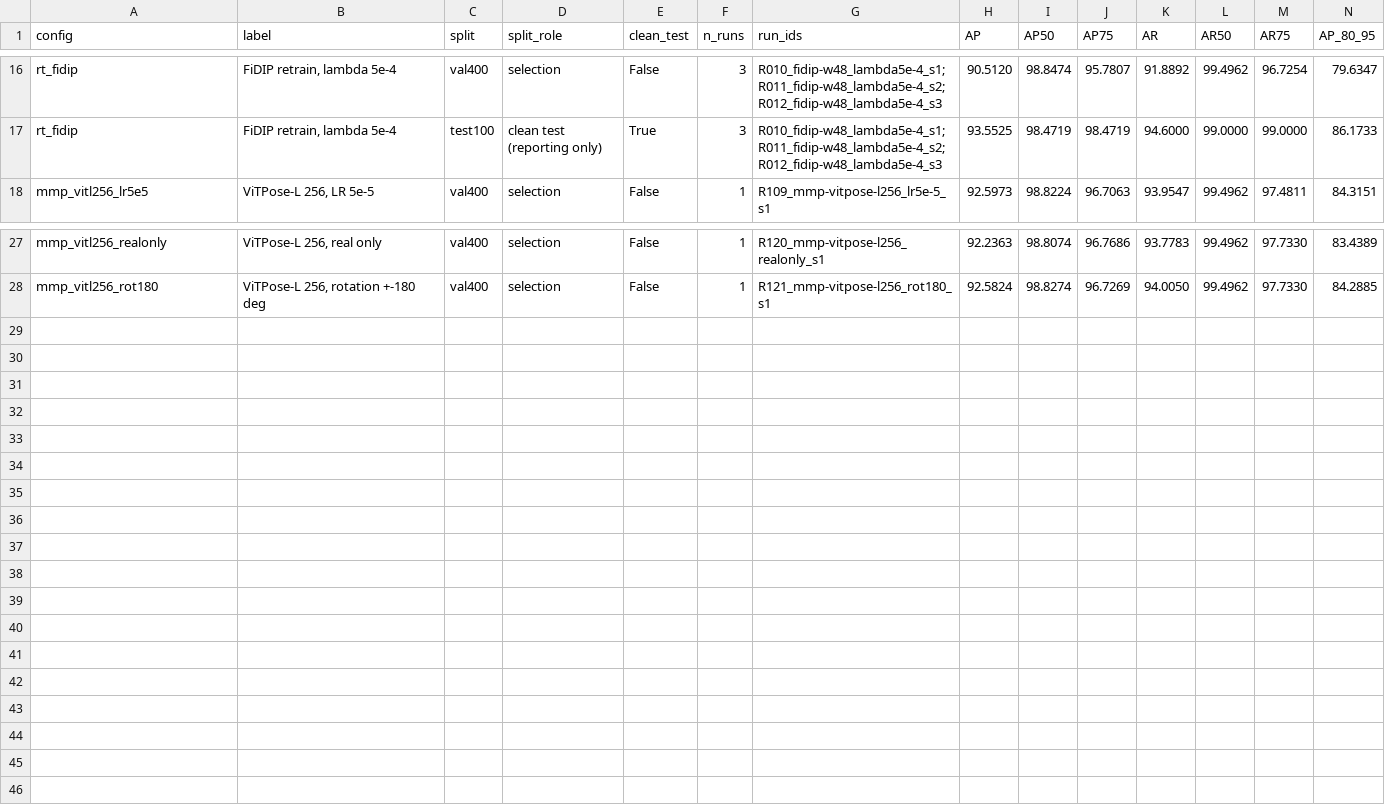
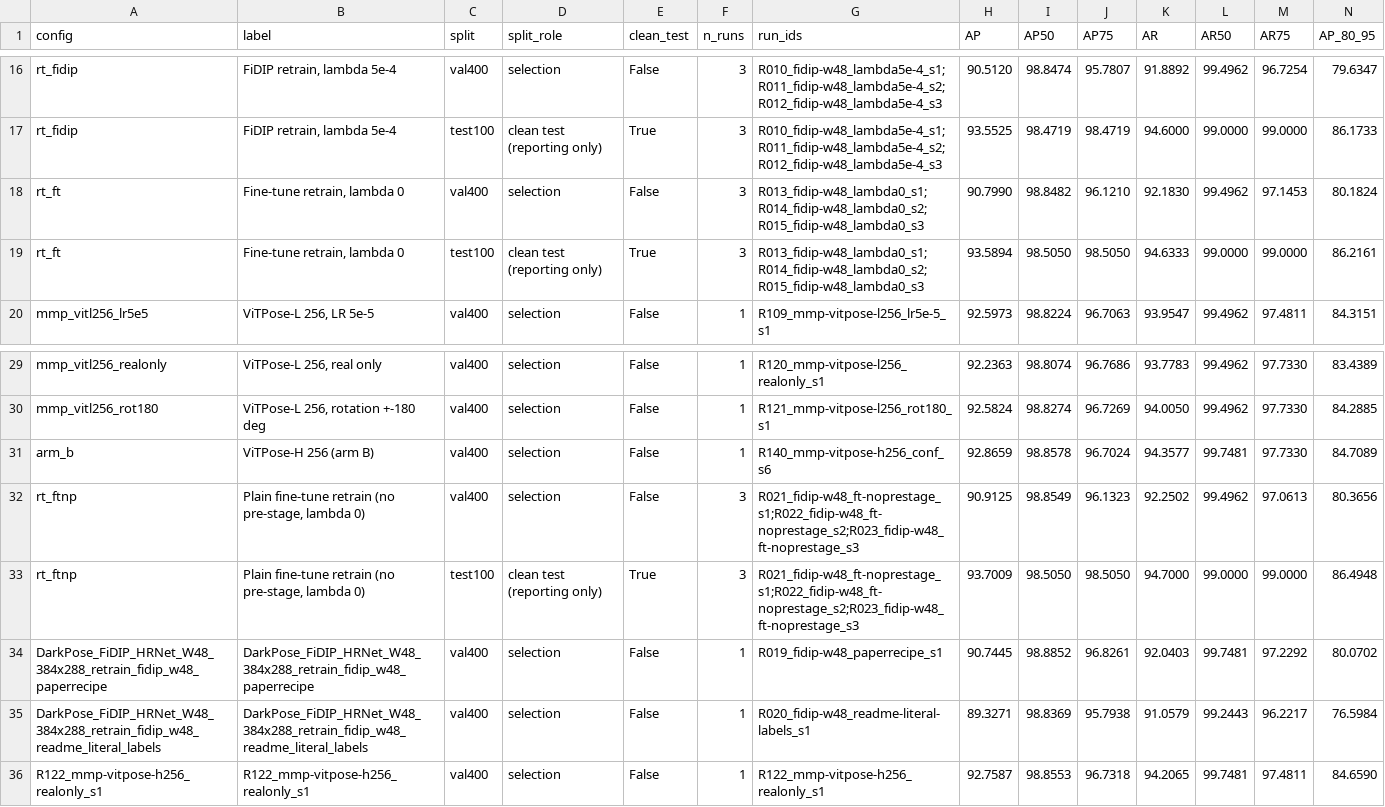
Before and after one commit to TheJASSZ/EECE7373-FiDIP, a CSV file: results/tables/seeds.csv, drawn as a sheet; only a part is shown, gaps mark what is left out; rows hold the shown columns only; the diff names each change by its address in the sheet, - before the commit and + after, or states it on an @@ line.

```diff
--- a/results/tables/seeds.csv
+++ b/results/tables/seeds.csv
+row 18: rt_ft | Fine-tune retrain, lambda 0 | val400 | selection | False | 3 | R013_fidip-w48_lambda0_s1;R014_fidip-w48_lambda0_s2;R015_fidip-w48_lambda0_s3 | 90.7990 | 98.8482 | 96.1210 | 92.1830 | 99.4962 | 97.1453 | 80.1824
+row 19: rt_ft | Fine-tune retrain, lambda 0 | test100 | clean test (reporting only) | True | 3 | R013_fidip-w48_lambda0_s1;R014_fidip-w48_lambda0_s2;R015_fidip-w48_lambda0_s3 | 93.5894 | 98.5050 | 98.5050 | 94.6333 | 99.0000 | 99.0000 | 86.2161
+row 31: arm_b | ViTPose-H 256 (arm B) | val400 | selection | False | 1 | R140_mmp-vitpose-h256_conf_s6 | 92.8659 | 98.8578 | 96.7024 | 94.3577 | 99.7481 | 97.7330 | 84.7089
+row 32: rt_ftnp | Plain fine-tune retrain (no pre-stage, lambda 0) | val400 | selection | False | 3 | R021_fidip-w48_ft-noprestage_s1;R022_fidip-w48_ft-noprestage_s2;R023_fidip-w48_ft-noprestage_s3 | 90.9125 | 98.8549 | 96.1323 | 92.2502 | 99.4962 | 97.0613 | 80.3656
+row 33: rt_ftnp | Plain fine-tune retrain (no pre-stage, lambda 0) | test100 | clean test (reporting only) | True | 3 | R021_fidip-w48_ft-noprestage_s1;R022_fidip-w48_ft-noprestage_s2;R023_fidip-w48_ft-noprestage_s3 | 93.7009 | 98.5050 | 98.5050 | 94.7000 | 99.0000 | 99.0000 | 86.4948
+row 34: DarkPose_FiDIP_HRNet_W48_384x288_retrain_fidip_w48_paperrecipe | DarkPose_FiDIP_HRNet_W48_384x288_retrain_fidip_w48_paperrecipe | val400 | selection | False | 1 | R019_fidip-w48_paperrecipe_s1 | 90.7445 | 98.8852 | 96.8261 | 92.0403 | 99.7481 | 97.2292 | 80.0702
+row 35: DarkPose_FiDIP_HRNet_W48_384x288_retrain_fidip_w48_readme_literal_labels | DarkPose_FiDIP_HRNet_W48_384x288_retrain_fidip_w48_readme_literal_labels | val400 | selection | False | 1 | R020_fidip-w48_readme-literal-labels_s1 | 89.3271 | 98.8369 | 95.7938 | 91.0579 | 99.2443 | 96.2217 | 76.5984
+row 36: R122_mmp-vitpose-h256_realonly_s1 | R122_mmp-vitpose-h256_realonly_s1 | val400 | selection | False | 1 | R122_mmp-vitpose-h256_realonly_s1 | 92.7587 | 98.8553 | 96.7318 | 94.2065 | 99.7481 | 97.4811 | 84.6590
```
Also changed, not shown: results/tables/ablations.csv, results/tables/attempts.csv, 22 other files.
